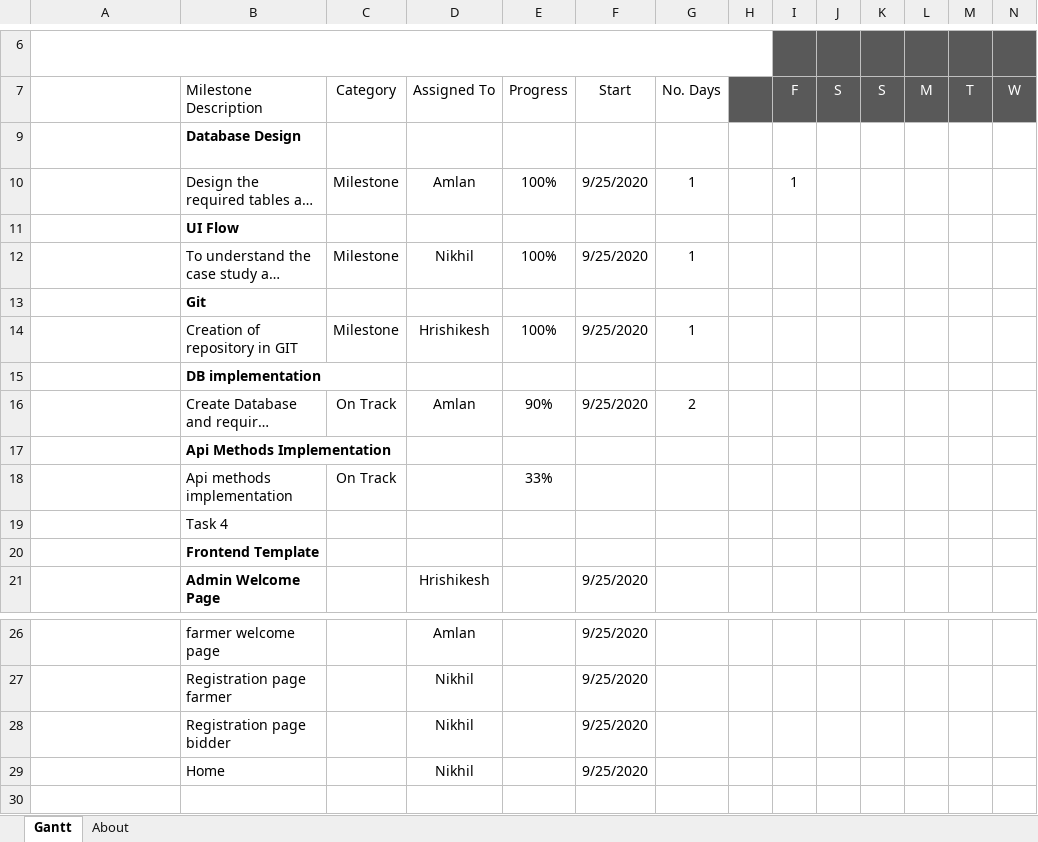
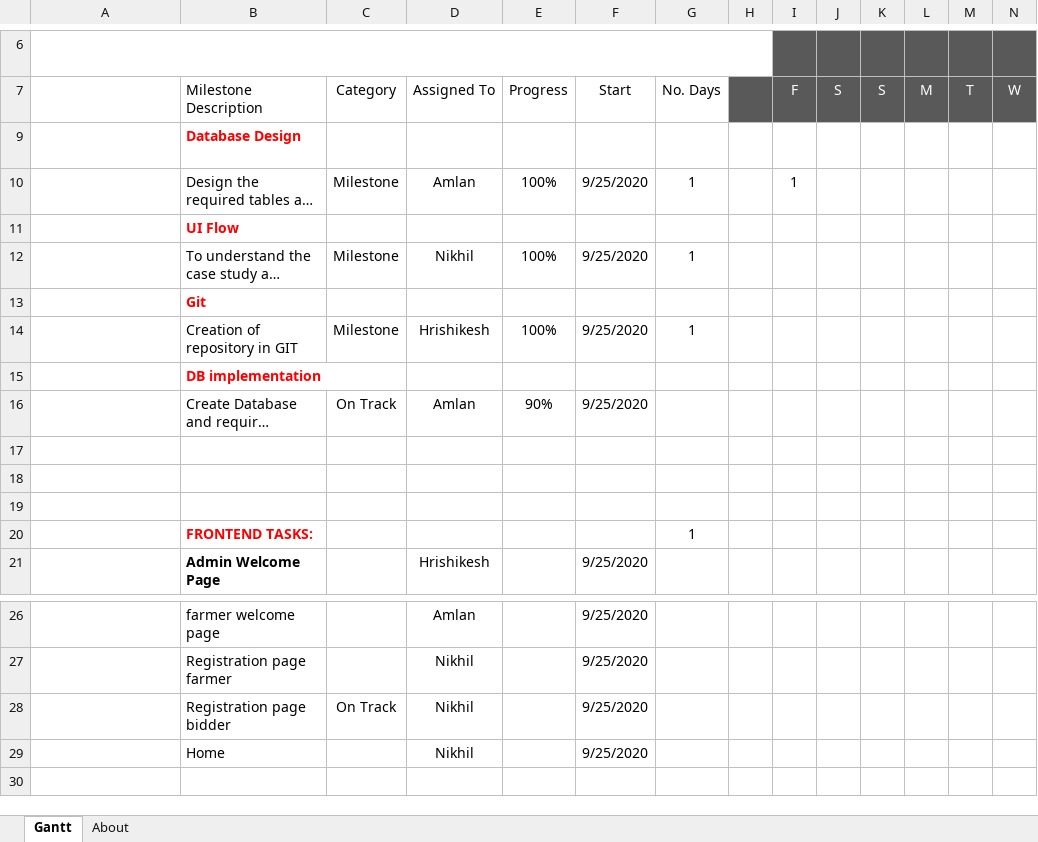
Before and after one commit to Amlanab7/farmerProject, an Excel workbook: Management/Agile.xlsx, sheet Gantt, drawn as a sheet; only a part is shown, gaps mark what is left out; long unchanged cells end in …; values as stored, in another font and other column widths than the file's, no borders; charts and pictures and conditional formats and table styles not drawn; removed rows and columns are numbered as before the commit, all else as after; rows hold the shown columns only; the diff names each change by its address in the sheet, - before the commit and + after, or states it on an @@ line.

Commit message:
Update Agile.xlsx

```diff
--- a/Management/Agile.xlsx (sheet Gantt)
+++ b/Management/Agile.xlsx (sheet Gantt)
-B9 text colour: black
+B9 text colour: #FF0000
-B11 text colour: black
+B11 text colour: #FF0000
-B13 text colour: black
+B13 text colour: #FF0000
-B15 text colour: black
+B15 text colour: #FF0000
-G16: 2
+G16: (empty)
-B17: Api Methods Implementation
+B17: (empty)
-row 18:  | Api methods implementation | On Track |  | 33%
+row 18: (empty)
-B19: Task 4
+B19: (empty)
-row 20:  | Frontend Template
+row 20:  | FRONTEND TASKS: |  |  |  |  | 1
-C28: (empty)
+C28: On Track
```
Also changed, not shown: charts or pictures.
